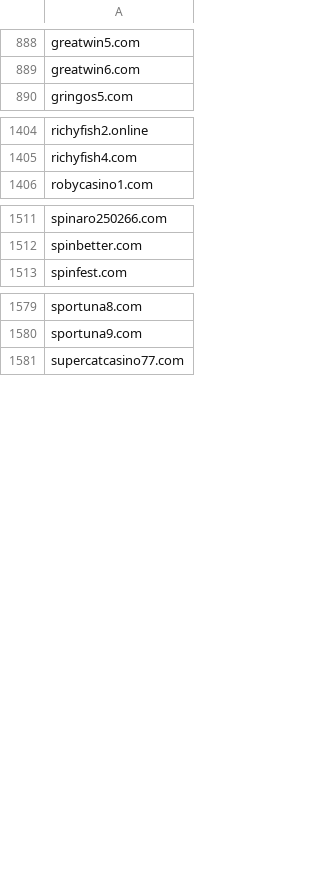
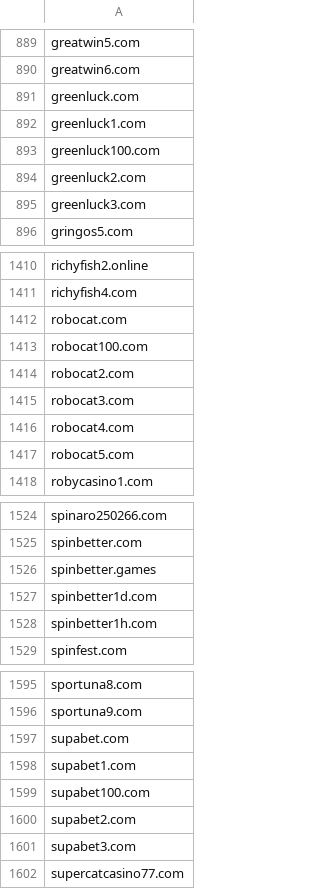
Before and after one commit to anapol/cz-gov-blocks, a CSV file: csv/mfcr.csv, drawn as a sheet; only a part is shown, gaps mark what is left out; the diff covers the shown part only.

```diff
--- a/csv/mfcr.csv
+++ b/csv/mfcr.csv
@@ -889,2 +890,7 @@ greatwin5.com
 greatwin6.com
+greenluck.com
+greenluck1.com
+greenluck100.com
+greenluck2.com
+greenluck3.com
 gringos5.com
@@ -1405,2 +1411,8 @@ richyfish2.online
 richyfish4.com
+robocat.com
+robocat100.com
+robocat2.com
+robocat3.com
+robocat4.com
+robocat5.com
 robycasino1.com
@@ -1512,2 +1525,5 @@ spinaro250266.com
 spinbetter.com
+spinbetter.games
+spinbetter1d.com
+spinbetter1h.com
 spinfest.com
@@ -1580,2 +1596,7 @@ sportuna8.com
 sportuna9.com
+supabet.com
+supabet1.com
+supabet100.com
+supabet2.com
+supabet3.com
 supercatcasino77.com
```
Also changed, not shown: 2 added rows elsewhere in this file, original/mfcr.csv, 2 other files.
